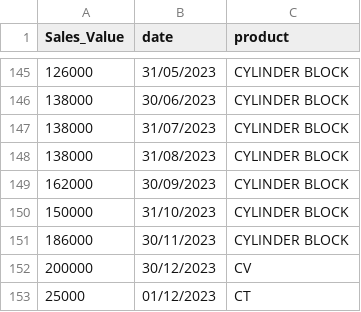
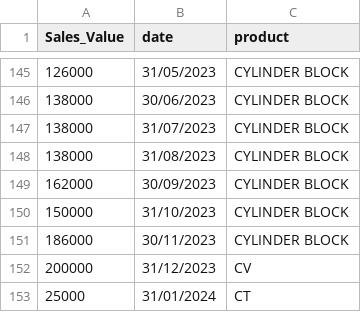
Before and after one commit to yogesh2896/prediction1, a CSV file: Book3.csv, drawn as a sheet; only a part is shown, gaps mark what is left out.

Commit message:
Add files via upload

```diff
--- a/Book3.csv
+++ b/Book3.csv
@@ -151,3 +151,3 @@ Sales_Value,date,product
 186000,30/11/2023,CYLINDER BLOCK
-200000,30/12/2023,CV
-25000,01/12/2023,CT
+200000,31/12/2023,CV
+25000,31/01/2024,CT
```
